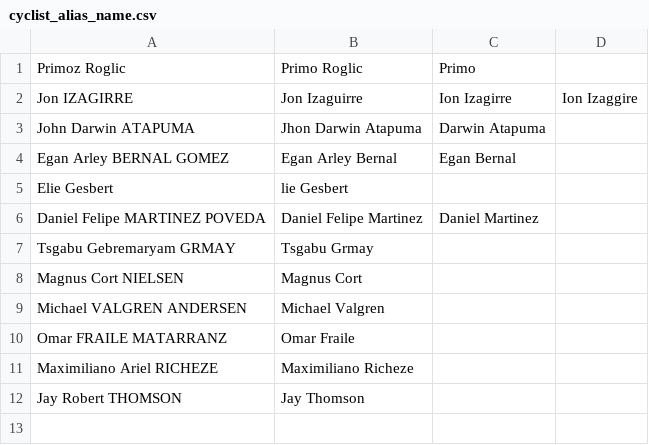
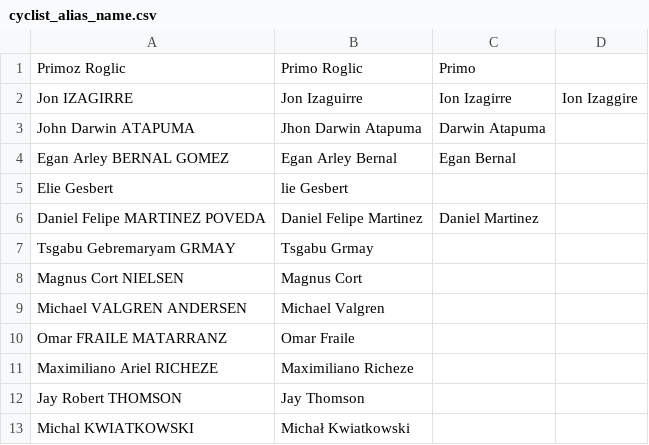
Before and after one commit to Bjiji/TDF-Importer, a CSV file: cyclist_alias_name.csv, drawn as a sheet; the diff names each change by its address in the sheet, - before the commit and + after, or states it on an @@ line.

Commit message:
- add more alias - import_champ

```diff
--- a/cyclist_alias_name.csv
+++ b/cyclist_alias_name.csv
+row 13: Michal KWIATKOWSKI | Michał Kwiatkowski
```
Also changed, not shown: 4 other files.
